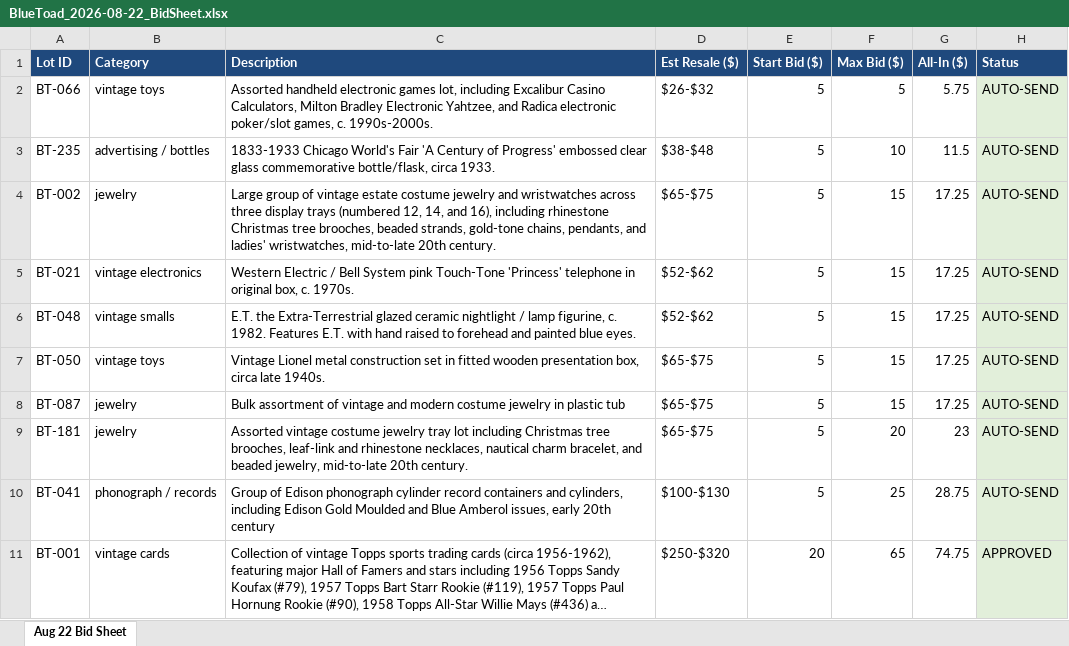
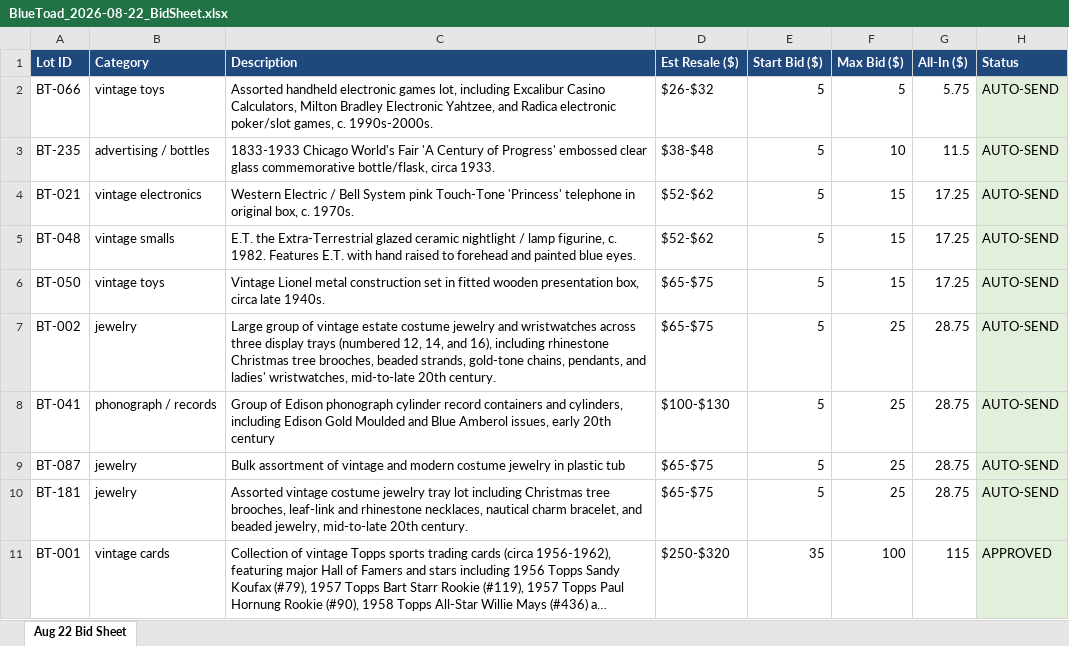
Before and after one commit to TheScottyB/blue-toad-fleet, an Excel workbook: data/BlueToad_2026-08-22_BidSheet.xlsx, sheet Aug 22 Bid Sheet, drawn as a sheet; long unchanged cells end in …; values as stored, in another font and other column widths than the file's, no borders; removed rows and columns are numbered as before the commit, all else as after; the diff names each change by its address in the sheet, - before the commit and + after, or states it on an @@ line.

```diff
--- a/data/BlueToad_2026-08-22_BidSheet.xlsx (sheet Aug 22 Bid Sheet)
+++ b/data/BlueToad_2026-08-22_BidSheet.xlsx (sheet Aug 22 Bid Sheet)
-row 4: BT-002 | jewelry | Large group of vintage estate costume jewelry and wristwatches across three display trays (numbered 12, 14, and 16), including rhinestone Christmas tree brooches, beaded strands, gold-tone chains, pendants, and ladies' wristwatches, mid-to-late 20th century. | $65-$75 | 5 | 15 | 17.25 | AUTO-SEND
-A7 (Lot ID): BT-087
+A7 (Lot ID): BT-002
-C7 (Description): Bulk assortment of vintage and modern costume jewelry in plastic tub
+C7 (Description): Large group of vintage estate costume jewelry and wristwatches across three display trays (numbered 12, 14, and 16), including rhinestone Christmas tree brooches, beaded strands, gold-tone chains, pendants, and ladies' wristwatches, mid-to-late 20th century.
-F7 (Max Bid ($)): 15
+F7 (Max Bid ($)): 25
-G7 (All-In ($)): 17.25
+G7 (All-In ($)): 28.75
-row 9: BT-181 | jewelry | Assorted vintage costume jewelry tray lot including Christmas tree brooches, leaf-link and rhinestone necklaces, nautical charm bracelet, and beaded jewelry, mid-to-late 20th century. | $65-$75 | 5 | 20 | 23 | AUTO-SEND
+row 9: BT-087 | jewelry | Bulk assortment of vintage and modern costume jewelry in plastic tub | $65-$75 | 5 | 25 | 28.75 | AUTO-SEND
+row 10: BT-181 | jewelry | Assorted vintage costume jewelry tray lot including Christmas tree brooches, leaf-link and rhinestone necklaces, nautical charm bracelet, and beaded jewelry, mid-to-late 20th century. | $65-$75 | 5 | 25 | 28.75 | AUTO-SEND
-E11 (Start Bid ($)): 20
+E11 (Start Bid ($)): 35
-F11 (Max Bid ($)): 65
+F11 (Max Bid ($)): 100
-G11 (All-In ($)): 74.75
+G11 (All-In ($)): 115
```
Also changed, not shown: 7 other files.
